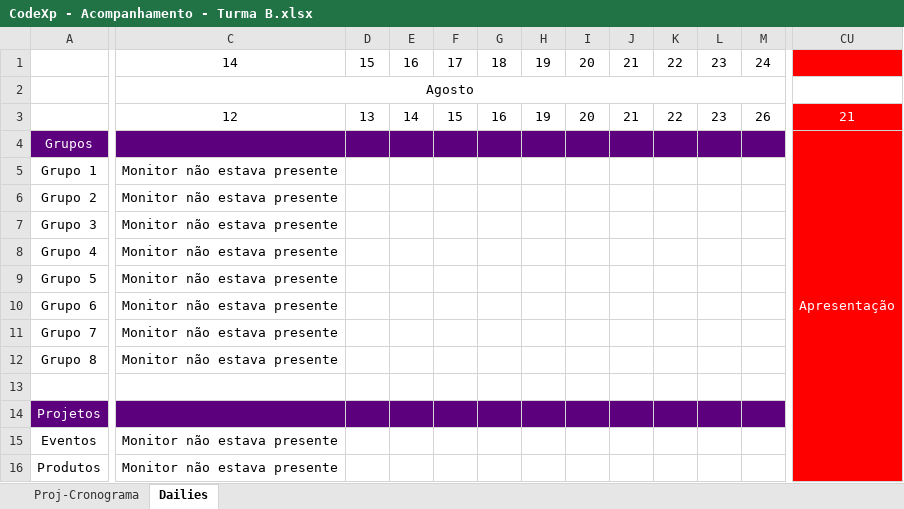
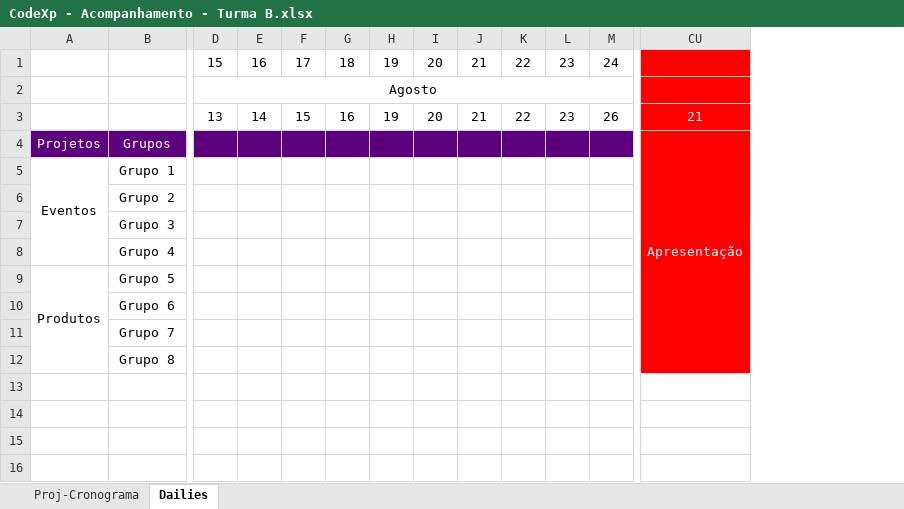
Before and after one commit to Saulomsantos/2s2019-t3-mentoria, an Excel workbook: Cronograma/CodeXp - Acompanhamento - Turma B.xlsx, sheet Dailies, drawn as a sheet; only a part is shown, gaps mark what is left out; values as stored, in another font and other column widths than the file's, no borders; charts and pictures not drawn; removed rows and columns are numbered as before the commit, all else as after; rows hold the shown columns only; the diff names each change by its address in the sheet, - before the commit and + after, or states it on an @@ line.

```diff
--- a/Cronograma/CodeXp - Acompanhamento - Turma B.xlsx (sheet Dailies)
+++ b/Cronograma/CodeXp - Acompanhamento - Turma B.xlsx (sheet Dailies)
+column A, rows 4-9: Projetos | Eventos |  |  |  | Produtos
-column C, rows 1-12: 14 | Agosto | 12 |  | Monitor não estava presente | Monitor não estava presente | Monitor não estava presente | Monitor não estava presente | Monitor não estava presente | Monitor não estava presente | Monitor não estava presente | Monitor não estava presente
-D2: (empty)
+D2: Agosto
+D2:Q2 merged
-CU2 fill: none
+CU2 fill: #FF0000
-row 13: (empty)
-row 14: Projetos
-row 15: Eventos | Monitor não estava presente
-row 16: Produtos | Monitor não estava presente
```
Also changed, not shown: sheet Proj-Cronograma, charts or pictures, Cronograma/CodeXp - Acompanhamento - Turma A.xlsx.
